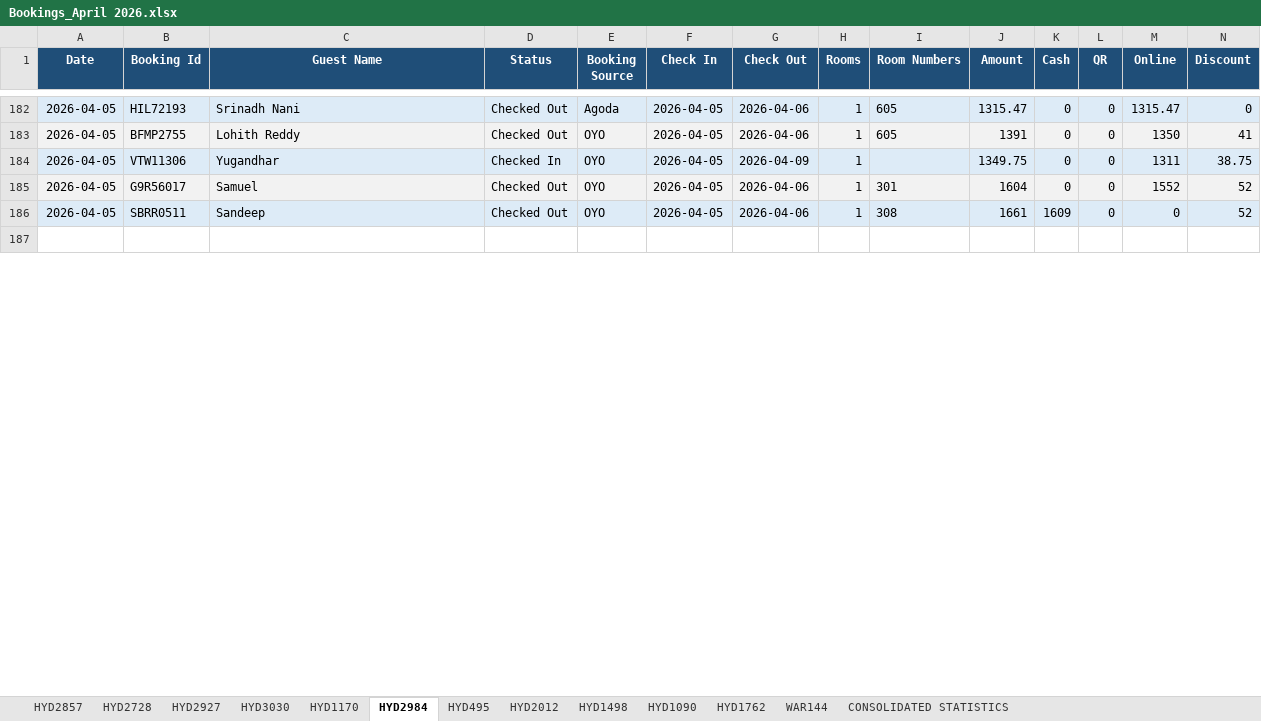
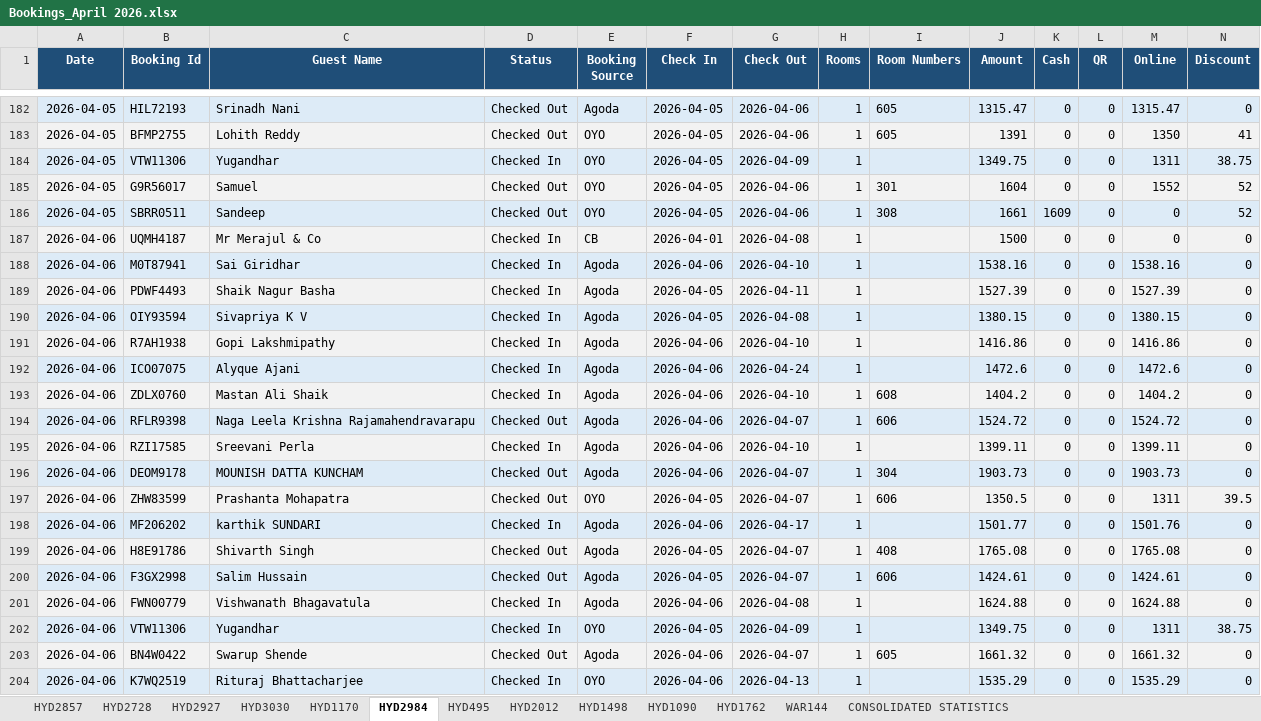
Before and after one commit to propertiesgrouphyd-manager/reports, an Excel workbook: Bookings_April 2026.xlsx, sheet HYD2984, drawn as a sheet; only a part is shown, gaps mark what is left out; the shorter side is filled out with more unchanged rows; values as stored, in another font and other column widths than the file's, no borders; rows hold the shown columns only; the diff covers the shown part only; the diff names each change by its address in the sheet, - before the commit and + after, or states it on an @@ line.

```diff
--- a/Bookings_April 2026.xlsx (sheet HYD2984)
+++ b/Bookings_April 2026.xlsx (sheet HYD2984)
+row 187: 2026-04-06 | UQMH4187 | Mr Merajul & Co | Checked In | CB | 2026-04-01 | 2026-04-08 | 1 |  | 1500 | 0 | 0 | 0 | 0
+row 188: 2026-04-06 | M0T87941 | Sai Giridhar | Checked In | Agoda | 2026-04-06 | 2026-04-10 | 1 |  | 1538.16 | 0 | 0 | 1538.16 | 0
+row 189: 2026-04-06 | PDWF4493 | Shaik Nagur Basha | Checked In | Agoda | 2026-04-05 | 2026-04-11 | 1 |  | 1527.39 | 0 | 0 | 1527.39 | 0
+row 190: 2026-04-06 | OIY93594 | Sivapriya K V | Checked In | Agoda | 2026-04-05 | 2026-04-08 | 1 |  | 1380.15 | 0 | 0 | 1380.15 | 0
+row 191: 2026-04-06 | R7AH1938 | Gopi Lakshmipathy | Checked In | Agoda | 2026-04-06 | 2026-04-10 | 1 |  | 1416.86 | 0 | 0 | 1416.86 | 0
+row 192: 2026-04-06 | ICO07075 | Alyque Ajani | Checked In | Agoda | 2026-04-06 | 2026-04-24 | 1 |  | 1472.6 | 0 | 0 | 1472.6 | 0
+row 193: 2026-04-06 | ZDLX0760 | Mastan Ali Shaik | Checked In | Agoda | 2026-04-06 | 2026-04-10 | 1 | 608 | 1404.2 | 0 | 0 | 1404.2 | 0
+row 194: 2026-04-06 | RFLR9398 | Naga Leela Krishna Rajamahendravarapu | Checked Out | Agoda | 2026-04-06 | 2026-04-07 | 1 | 606 | 1524.72 | 0 | 0 | 1524.72 | 0
+row 195: 2026-04-06 | RZI17585 | Sreevani Perla | Checked In | Agoda | 2026-04-06 | 2026-04-10 | 1 |  | 1399.11 | 0 | 0 | 1399.11 | 0
+row 196: 2026-04-06 | DEOM9178 | MOUNISH DATTA KUNCHAM | Checked Out | Agoda | 2026-04-06 | 2026-04-07 | 1 | 304 | 1903.73 | 0 | 0 | 1903.73 | 0
+row 197: 2026-04-06 | ZHW83599 | Prashanta Mohapatra | Checked Out | OYO | 2026-04-05 | 2026-04-07 | 1 | 606 | 1350.5 | 0 | 0 | 1311 | 39.5
+row 198: 2026-04-06 | MF206202 | karthik SUNDARI | Checked In | Agoda | 2026-04-06 | 2026-04-17 | 1 |  | 1501.77 | 0 | 0 | 1501.76 | 0
+row 199: 2026-04-06 | H8E91786 | Shivarth Singh | Checked Out | Agoda | 2026-04-05 | 2026-04-07 | 1 | 408 | 1765.08 | 0 | 0 | 1765.08 | 0
+row 200: 2026-04-06 | F3GX2998 | Salim Hussain | Checked Out | Agoda | 2026-04-05 | 2026-04-07 | 1 | 606 | 1424.61 | 0 | 0 | 1424.61 | 0
+row 201: 2026-04-06 | FWN00779 | Vishwanath Bhagavatula | Checked In | Agoda | 2026-04-06 | 2026-04-08 | 1 |  | 1624.88 | 0 | 0 | 1624.88 | 0
+row 202: 2026-04-06 | VTW11306 | Yugandhar | Checked In | OYO | 2026-04-05 | 2026-04-09 | 1 |  | 1349.75 | 0 | 0 | 1311 | 38.75
+row 203: 2026-04-06 | BN4W0422 | Swarup Shende | Checked Out | Agoda | 2026-04-06 | 2026-04-07 | 1 | 605 | 1661.32 | 0 | 0 | 1661.32 | 0
+row 204: 2026-04-06 | K7WQ2519 | Rituraj Bhattacharjee | Checked In | OYO | 2026-04-06 | 2026-04-13 | 1 |  | 1535.29 | 0 | 0 | 1535.29 | 0
```
Also changed, not shown: 31 added rows, 2 removed rows, 41 edited cells and cell formats elsewhere in this sheet, sheet HYD1170, sheet HYD1762, sheet HYD2728, sheet HYD495, sheet CONSOLIDATED STATISTICS, sheet HYD1090, 6 more sheets.
